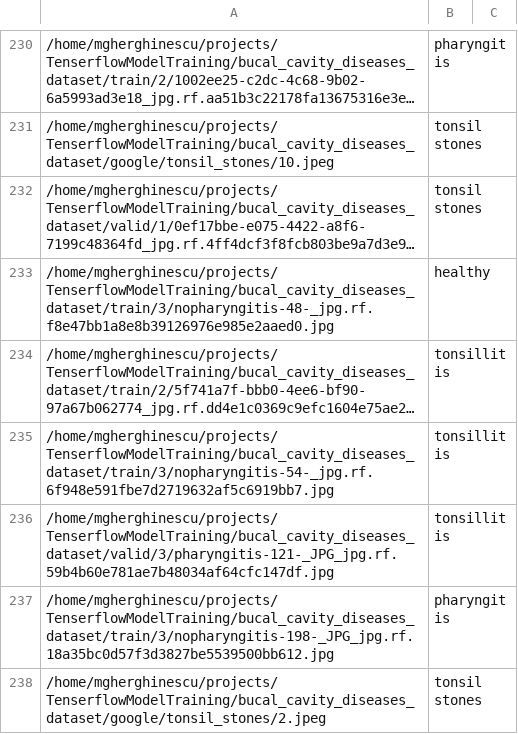
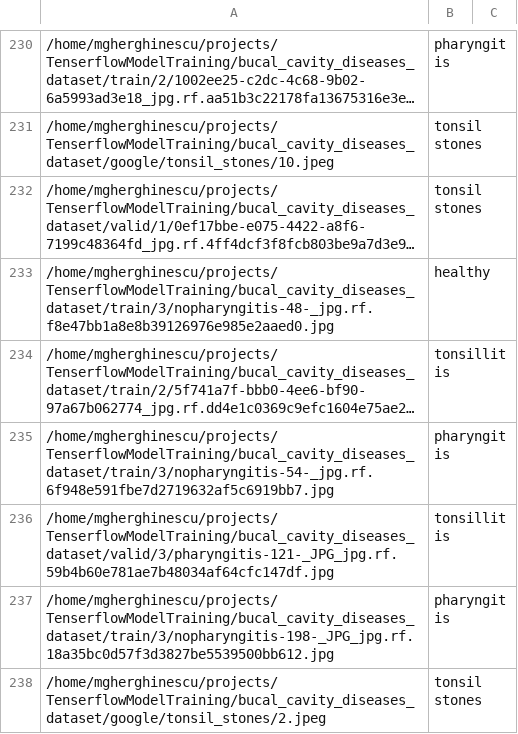
Before and after one commit to GMihai00/MODDGANN, a CSV file: src/dataset_helpers/data.csv, drawn as a sheet; only a part is shown, gaps mark what is left out; long unchanged cells end in …; the diff names each change by its address in the sheet, - before the commit and + after, or states it on an @@ line.

Commit message:
fixing some mislabeled data

```diff
--- a/src/dataset_helpers/data.csv
+++ b/src/dataset_helpers/data.csv
-B235: tonsillitis
+B235: pharyngitis
```
Also changed, not shown: 4 other files.
